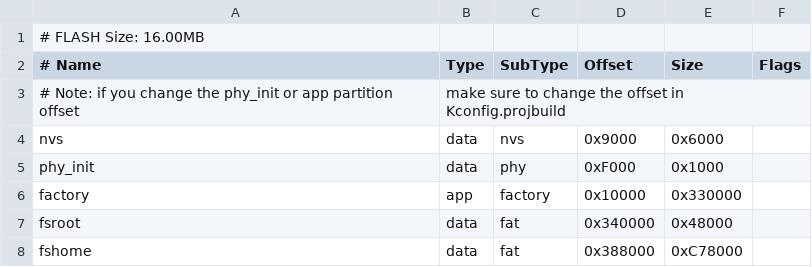
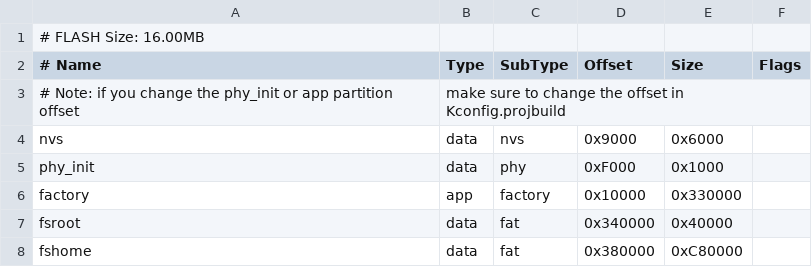
Before and after one commit to become-cool/beshell0.2, a CSV file: filesystem/partitions-16MB.csv, drawn as a sheet.

```diff
--- a/filesystem/partitions-16MB.csv
+++ b/filesystem/partitions-16MB.csv
@@ -6,3 +6,3 @@ phy_init, data, phy, 0xF000, 0x1000
 factory, app, factory, 0x10000, 0x330000
-fsroot, data, fat, 0x340000, 0x48000
-fshome, data, fat, 0x388000, 0xC78000
+fsroot, data, fat, 0x340000, 0x40000
+fshome, data, fat, 0x380000, 0xC80000
```
Also changed, not shown: filesystem/partitions-4MB.csv, 42 other files.
